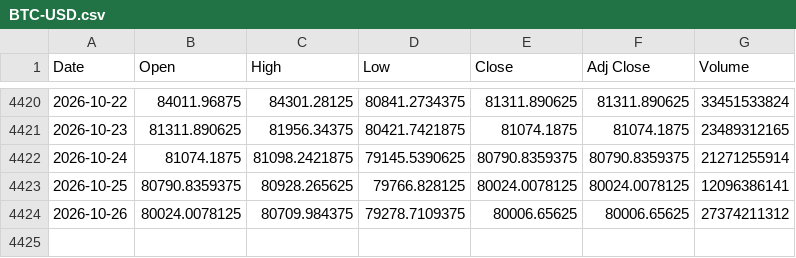
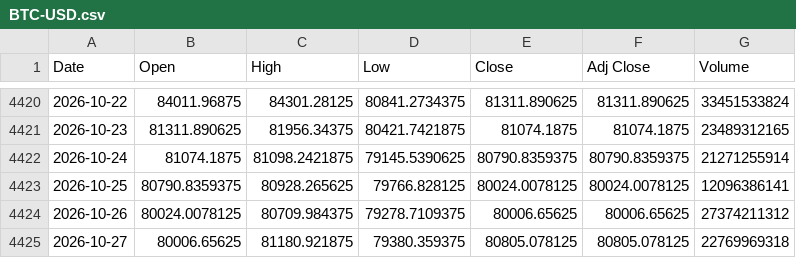
Before and after one commit to olion500/backtest-dss, a CSV file: data/BTC-USD.csv, drawn as a sheet; only a part is shown, gaps mark what is left out; the diff names each change by its address in the sheet, - before the commit and + after, or states it on an @@ line.

```diff
--- a/data/BTC-USD.csv
+++ b/data/BTC-USD.csv
+row 4425: 2026-10-27 | 80006.65625 | 81180.921875 | 79380.359375 | 80805.078125 | 80805.078125 | 22769969318
```
Also changed, not shown: data/QQQ.csv, data/SOXL.csv, 3 other files.
